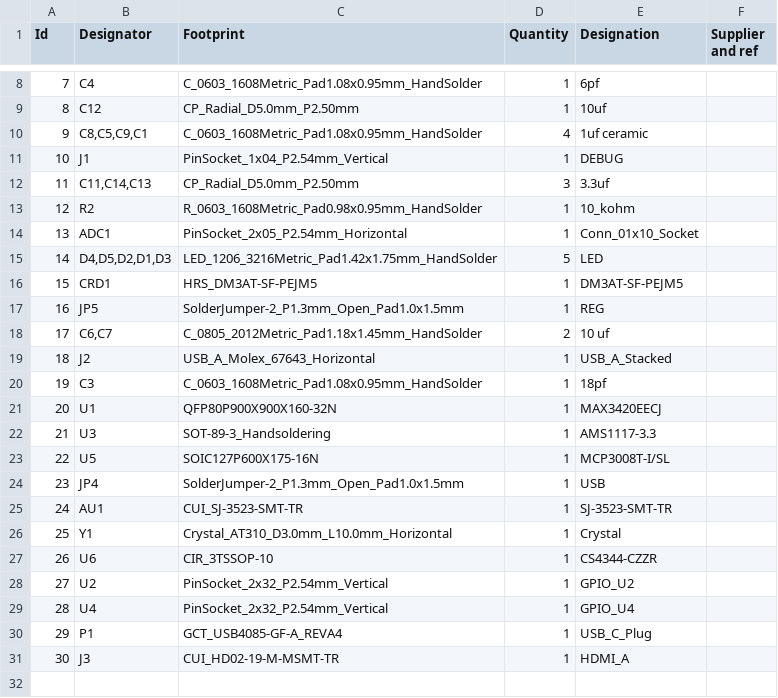
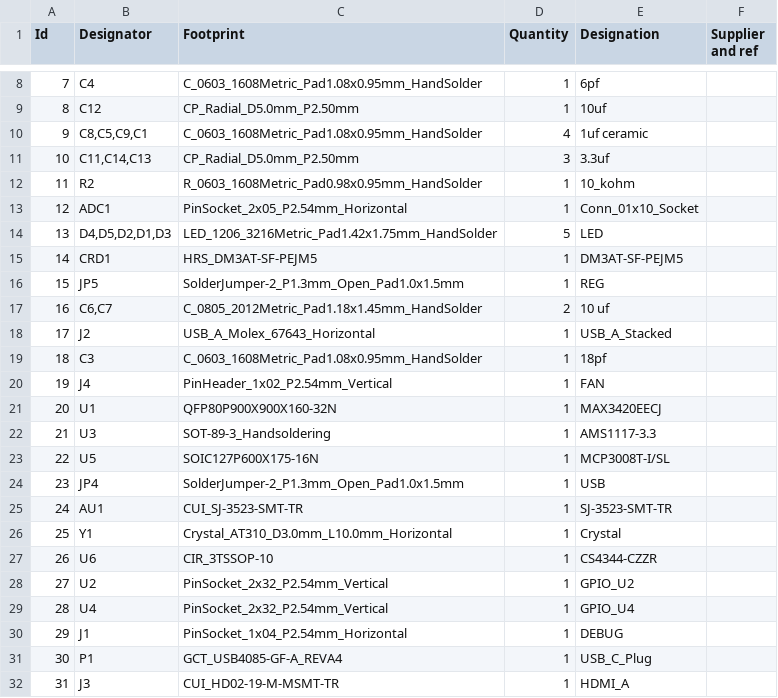
Before and after one commit to ecilasun/expansionboardA, a CSV file: expansionboardA.csv, drawn as a sheet; only a part is shown, gaps mark what is left out; removed rows and columns are numbered as before the commit, all else as after; the diff names each change by its address in the sheet, - before the commit and + after, or states it on an @@ line.

```diff
--- a/expansionboardA.csv
+++ b/expansionboardA.csv
-row 11: 10 | J1 | PinSocket_1x04_P2.54mm_Vertical | 1 | DEBUG
@@ column A (Id) renumbered from row 11 down @@
+row 20: 19 | J4 | PinHeader_1x02_P2.54mm_Vertical | 1 | FAN
+row 30: 29 | J1 | PinSocket_1x04_P2.54mm_Horizontal | 1 | DEBUG
```
Also changed, not shown: 19 other files.
